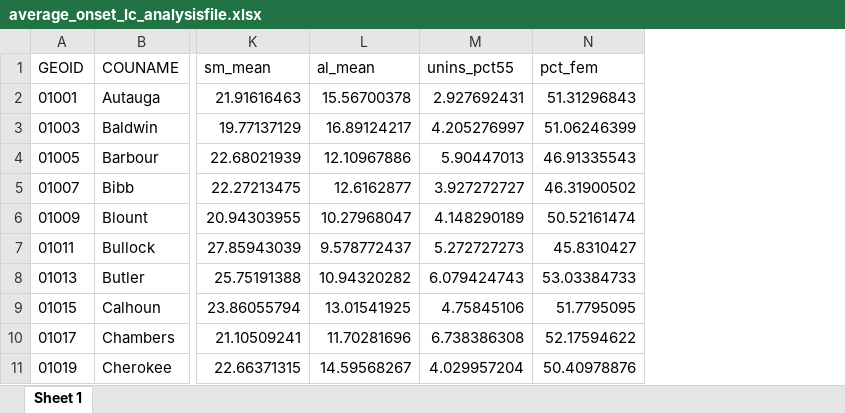
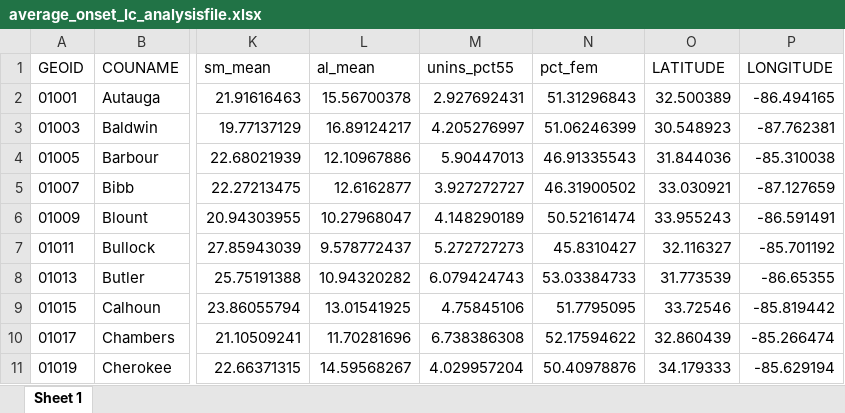
Before and after one commit to SpatialEpidemiology/Bayesian_EOC, an Excel workbook: EOC_data_files/average_onset_lc_analysisfile.xlsx, sheet Sheet 1, drawn as a sheet; only a part is shown, gaps mark what is left out; values as stored, in another font and other column widths than the file's, no borders; the diff names each change by its address in the sheet, - before the commit and + after, or states it on an @@ line.

```diff
--- a/EOC_data_files/average_onset_lc_analysisfile.xlsx (sheet Sheet 1)
+++ b/EOC_data_files/average_onset_lc_analysisfile.xlsx (sheet Sheet 1)
+column O (LATITUDE), rows 2-11: 32.500389 | 30.548923 | 31.844036 | 33.030921 | 33.955243 | 32.116327 | 31.773539 | 33.72546 | 32.860439 | 34.179333
+column P (LONGITUDE), rows 2-11: -86.494165 | -87.762381 | -85.310038 | -87.127659 | -86.591491 | -85.701192 | -86.65355 | -85.819442 | -85.266474 | -85.629194
```
Also changed, not shown: EOC_data_files/average_onset_allsite_analysisfile.xlsx, EOC_data_files/average_onset_crc_analysisfile.xlsx, 16 other files.
